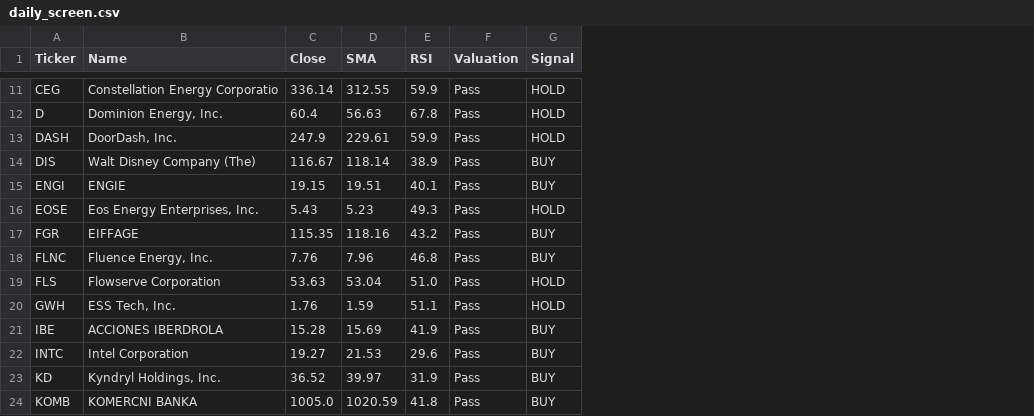
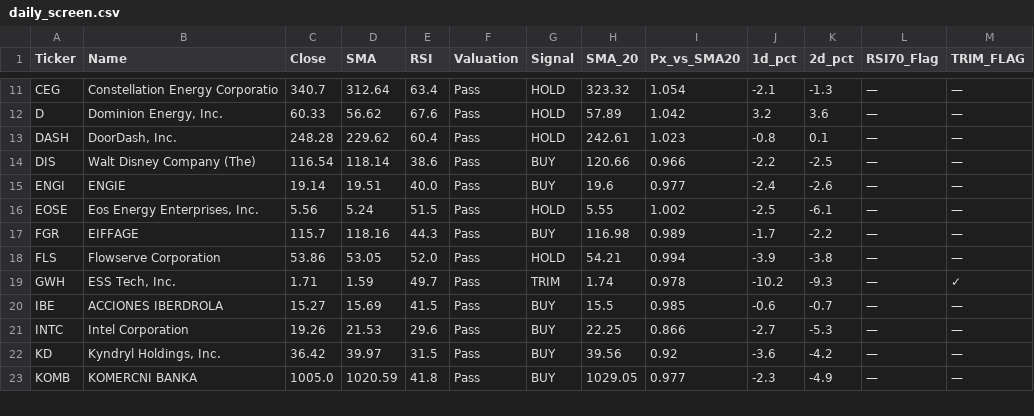
Before and after one commit to bstefco/momentumsector, a CSV file: docs/daily_screen.csv, drawn as a sheet; only a part is shown, gaps mark what is left out; removed rows and columns are numbered as before the commit, all else as after; the diff covers the shown part only; the diff names each change by its address in the sheet, - before the commit and + after, or states it on an @@ line.

Commit message:
Remove ticker FLNC (Fluence Energy) from all source files and configurations

```diff
--- a/docs/daily_screen.csv
+++ b/docs/daily_screen.csv
+column H (SMA_20), rows 11-23: 323.32 | 57.89 | 242.61 | 120.66 | 19.6 | 5.55 | 116.98 | 54.21 | 1.74 | 15.5 | 22.25 | 39.56 | 1029.05
+column I (Px_vs_SMA20), rows 11-23: 1.054 | 1.042 | 1.023 | 0.966 | 0.977 | 1.002 | 0.989 | 0.994 | 0.978 | 0.985 | 0.866 | 0.92 | 0.977
+column J (1d_pct), rows 11-23: -2.1 | 3.2 | -0.8 | -2.2 | -2.4 | -2.5 | -1.7 | -3.9 | -10.2 | -0.6 | -2.7 | -3.6 | -2.3
+column K (2d_pct), rows 11-23: -1.3 | 3.6 | 0.1 | -2.5 | -2.6 | -6.1 | -2.2 | -3.8 | -9.3 | -0.7 | -5.3 | -4.2 | -4.9
+column L (RSI70_Flag), rows 11-23: all —
+column M (TRIM_FLAG), rows 11-23: — | — | — | — | — | — | — | — | ✓ | — | — | — | —
-C11 (Close): 336.14
+C11 (Close): 340.7
-D11 (SMA): 312.55
+D11 (SMA): 312.64
-E11 (RSI): 59.9
+E11 (RSI): 63.4
-C12 (Close): 60.4
+C12 (Close): 60.33
-D12 (SMA): 56.63
+D12 (SMA): 56.62
-E12 (RSI): 67.8
+E12 (RSI): 67.6
-C13 (Close): 247.9
+C13 (Close): 248.28
-D13 (SMA): 229.61
+D13 (SMA): 229.62
-E13 (RSI): 59.9
+E13 (RSI): 60.4
-C14 (Close): 116.67
+C14 (Close): 116.54
-E14 (RSI): 38.9
+E14 (RSI): 38.6
-C15 (Close): 19.15
+C15 (Close): 19.14
-E15 (RSI): 40.1
+E15 (RSI): 40.0
-C16 (Close): 5.43
+C16 (Close): 5.56
-D16 (SMA): 5.23
+D16 (SMA): 5.24
-E16 (RSI): 49.3
+E16 (RSI): 51.5
-C17 (Close): 115.35
+C17 (Close): 115.7
-E17 (RSI): 43.2
+E17 (RSI): 44.3
-row 18: FLNC | Fluence Energy, Inc. | 7.76 | 7.96 | 46.8 | Pass | BUY
-C18 (Close): 53.63
+C18 (Close): 53.86
-D18 (SMA): 53.04
+D18 (SMA): 53.05
-E18 (RSI): 51.0
+E18 (RSI): 52.0
-C19 (Close): 1.76
+C19 (Close): 1.71
-E19 (RSI): 51.1
+E19 (RSI): 49.7
-G19 (Signal): HOLD
+G19 (Signal): TRIM
-C20 (Close): 15.28
+C20 (Close): 15.27
-E20 (RSI): 41.9
+E20 (RSI): 41.5
-C21 (Close): 19.27
+C21 (Close): 19.26
-C22 (Close): 36.52
+C22 (Close): 36.42
-E22 (RSI): 31.9
+E22 (RSI): 31.5
```
Also changed, not shown: 86 edited cells elsewhere in this file, 8 other files.
